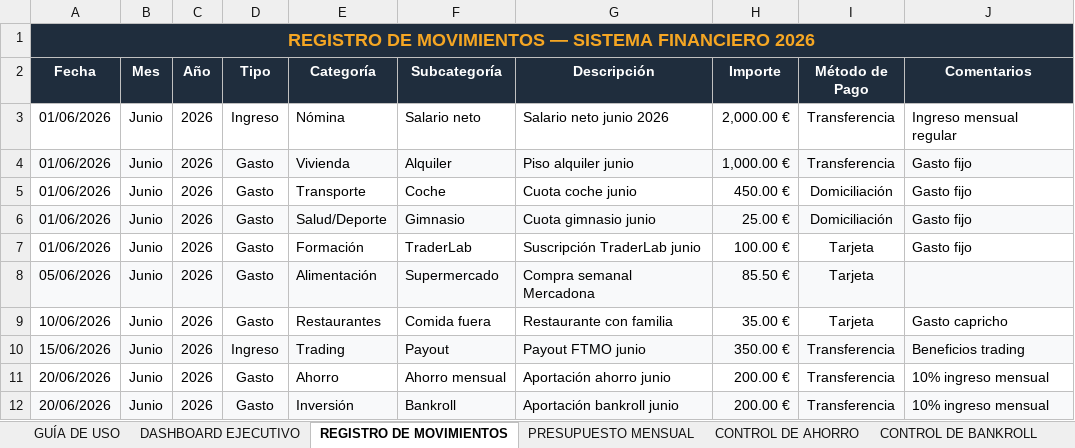
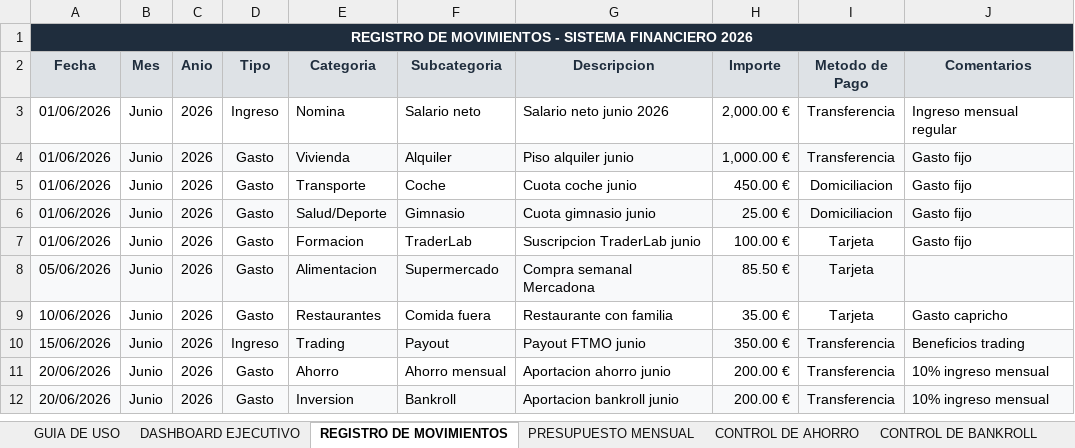
Before and after one commit to jraimundogonzalez-cmd/jonatan, an Excel workbook: sistema_financiero.xlsx, sheet REGISTRO DE MOVIMIENTOS, drawn as a sheet; values as stored, in another font and other column widths than the file's, no borders; table styles not drawn; the diff names each change by its address in the sheet, - before the commit and + after, or states it on an @@ line.

```diff
--- a/sistema_financiero.xlsx (sheet REGISTRO DE MOVIMIENTOS)
+++ b/sistema_financiero.xlsx (sheet REGISTRO DE MOVIMIENTOS)
-sheet tab: GUÍA DE USO
+sheet tab: GUIA DE USO
-A1 (Fecha): …DE MOVIMIENTOS — SISTEMA FINANCIERO…
+A1 (Fecha): …DE MOVIMIENTOS - SISTEMA FINANCIERO…
-A1 text colour: #F5A623
+A1 text colour: #FFFFFF, text size: smaller
@@ A2:J2 fill: #1F2D3D → #DEE2E6, text colour: #FFFFFF → #1F2D3D @@
-C2: Año
+C2: Anio
-E2: Categoría
+E2: Categoria
-F2: Subcategoría
+F2: Subcategoria
-G2: Descripción
+G2: Descripcion
-I2: Método de Pago
+I2: Metodo de Pago
-E3 (Categoria): Nómina
+E3 (Categoria): Nomina
-I5:I6 (Metodo de Pago): Domiciliación
+I5:I6 (Metodo de Pago): Domiciliacion
-E7 (Categoria): Formación
+E7 (Categoria): Formacion
-G7 (Descripcion): Suscripción TraderLab junio
+G7 (Descripcion): Suscripcion TraderLab junio
-E8 (Categoria): Alimentación
+E8 (Categoria): Alimentacion
-G11 (Descripcion): Aportación ahorro junio
+G11 (Descripcion): Aportacion ahorro junio
-E12 (Categoria): Inversión
+E12 (Categoria): Inversion
-G12 (Descripcion): Aportación bankroll junio
+G12 (Descripcion): Aportacion bankroll junio
```
Also changed, not shown: sheet GASTOS HORMIGA, sheet RANKING MEJORES MESES, sheet GUIA DE USO, sheet PRESUPUESTO MENSUAL, sheet DASHBOARD EJECUTIVO, sheet PROYECCIONES FUTURAS, 9 more sheets, charts or pictures, 1 other file.
